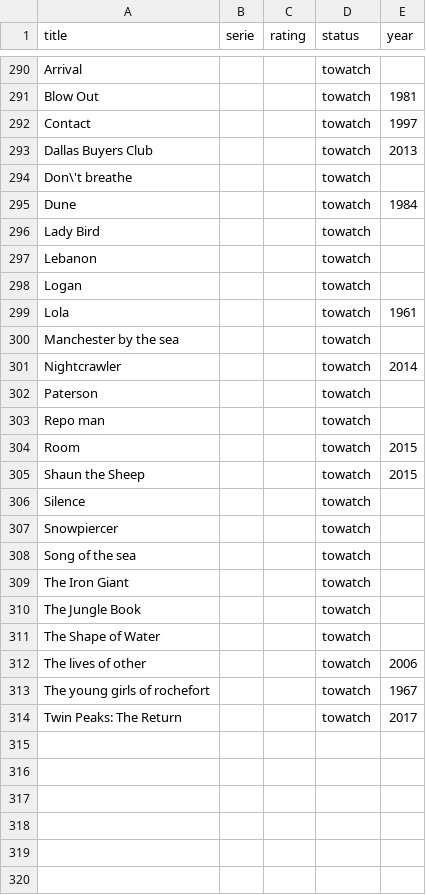
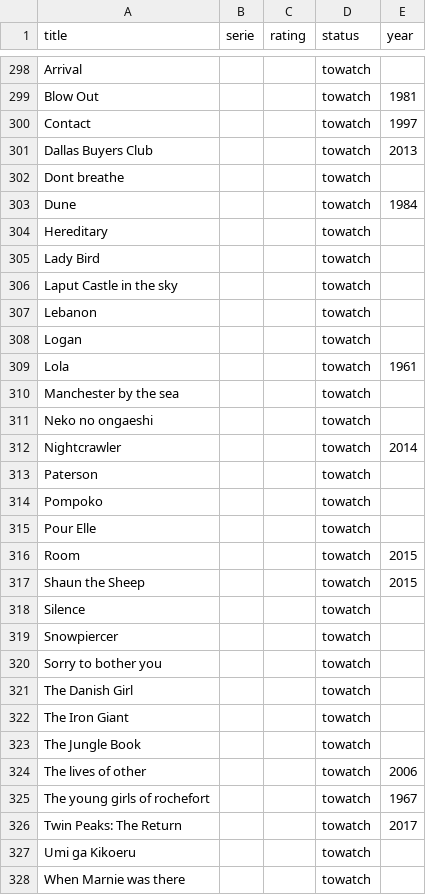
Before and after one commit to alexDarcy/blog, a CSV file: mng-data/movies.csv, drawn as a sheet; only a part is shown, gaps mark what is left out; the diff covers the shown part only.

```diff
--- a/mng-data/movies.csv
+++ b/mng-data/movies.csv
@@ -294,2 +302,3 @@ Contact,,,towatch,1997
-"Don\'t breathe",,,towatch,
+Dont breathe,,,towatch,
 Dune,,,towatch,1984
+Hereditary,,,towatch,
@@ -297 +306,2 @@ Dune,,,towatch,1984
+Laput Castle in the sky,,,towatch,
 Lebanon,,,towatch,
@@ -301,4 +311,6 @@ Lola,,,towatch,1961
+Neko no ongaeshi,,,towatch,
 Nightcrawler,,,towatch,2014
 Paterson,,,towatch,
-"Repo man",,,towatch,
+Pompoko,,,towatch,
+Pour Elle,,,towatch,
 Room,,,towatch,2015
@@ -307,2 +319,3 @@ Silence,,,towatch,
 Snowpiercer,,,towatch,
-"Song of the sea",,,towatch,
+Sorry to bother you,,,towatch,
+The Danish Girl,,,towatch,
@@ -311 +323,0 @@ Snowpiercer,,,towatch,
-"The Shape of Water",,,towatch,
@@ -314,0 +327,2 @@ Snowpiercer,,,towatch,
+Umi ga Kikoeru,,,towatch,
+When Marnie was there,,,towatch,
```
Also changed, not shown: 17 added rows, 8 removed rows and 9 edited cells elsewhere in this file.
